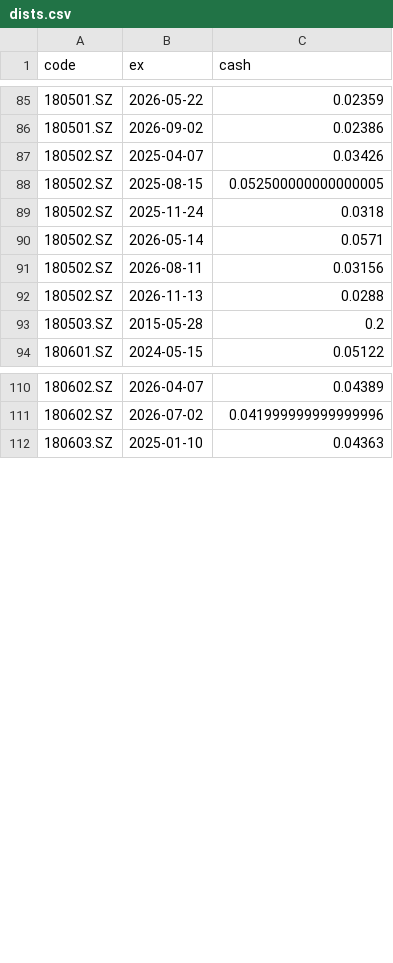
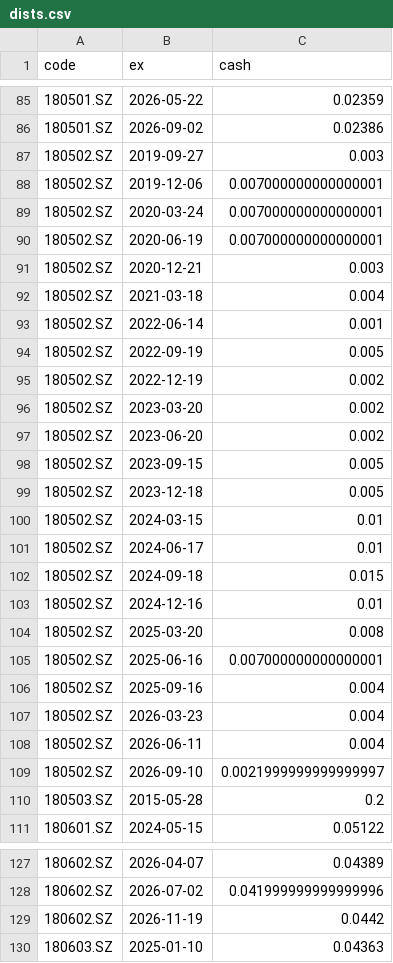
Before and after one commit to xianhuixu/reits-dashboard, a CSV file: spread_cache/dists.csv, drawn as a sheet; only a part is shown, gaps mark what is left out; the diff covers the shown part only.

```diff
--- a/spread_cache/dists.csv
+++ b/spread_cache/dists.csv
@@ -86,8 +86,25 @@ code,ex,cash
 180501.SZ,2026-09-02,0.02386
-180502.SZ,2025-04-07,0.03426
-180502.SZ,2025-08-15,0.052500000000000005
-180502.SZ,2025-11-24,0.0318
-180502.SZ,2026-05-14,0.0571
-180502.SZ,2026-08-11,0.03156
-180502.SZ,2026-11-13,0.0288
+180502.SZ,2019-09-27,0.003
+180502.SZ,2019-12-06,0.007000000000000001
+180502.SZ,2020-03-24,0.007000000000000001
+180502.SZ,2020-06-19,0.007000000000000001
+180502.SZ,2020-12-21,0.003
+180502.SZ,2021-03-18,0.004
+180502.SZ,2022-06-14,0.001
+180502.SZ,2022-09-19,0.005
+180502.SZ,2022-12-19,0.002
+180502.SZ,2023-03-20,0.002
+180502.SZ,2023-06-20,0.002
+180502.SZ,2023-09-15,0.005
+180502.SZ,2023-12-18,0.005
+180502.SZ,2024-03-15,0.01
+180502.SZ,2024-06-17,0.01
+180502.SZ,2024-09-18,0.015
+180502.SZ,2024-12-16,0.01
+180502.SZ,2025-03-20,0.008
+180502.SZ,2025-06-16,0.007000000000000001
+180502.SZ,2025-09-16,0.004
+180502.SZ,2026-03-23,0.004
+180502.SZ,2026-06-11,0.004
+180502.SZ,2026-09-10,0.0021999999999999997
 180503.SZ,2015-05-28,0.2
@@ -111,2 +128,3 @@ code,ex,cash
 180602.SZ,2026-07-02,0.041999999999999996
+180602.SZ,2026-11-19,0.0442
 180603.SZ,2025-01-10,0.04363
```
Also changed, not shown: 10 edited cells elsewhere in this file, spread_cache/prices.csv, 18 other files.
